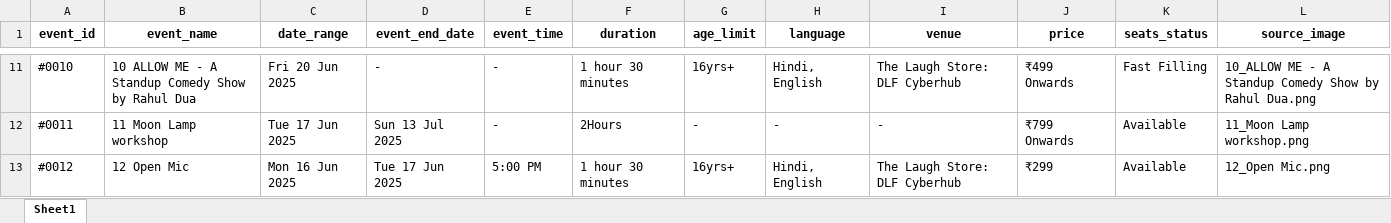
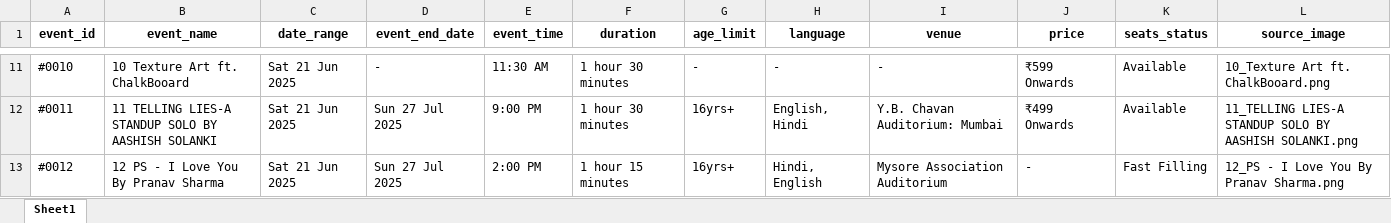
Before and after one commit to krishgoyal0/BMS_scrapper_ncr, an Excel workbook: events.xlsx, sheet Sheet1, drawn as a sheet; only a part is shown, gaps mark what is left out; values as stored, in another font and other column widths than the file's, no borders; the diff covers the shown part only; the diff names each change by its address in the sheet, - before the commit and + after, or states it on an @@ line.

```diff
--- a/events.xlsx (sheet Sheet1)
+++ b/events.xlsx (sheet Sheet1)
-B11 (event_name): 10 ALLOW ME - A Standup Comedy Show by Rahul Dua
+B11 (event_name): 10 Texture Art ft. ChalkBooard
-C11 (date_range): Fri 20 Jun 2025
+C11 (date_range): Sat 21 Jun 2025
-E11 (event_time): -
+E11 (event_time): 11:30 AM
-G11 (age_limit): 16yrs+
+G11 (age_limit): -
-H11 (language): Hindi, English
+H11 (language): -
-I11 (venue): The Laugh Store: DLF Cyberhub
+I11 (venue): -
-J11 (price): ₹499 Onwards
+J11 (price): ₹599 Onwards
-K11 (seats_status): Fast Filling
+K11 (seats_status): Available
-L11 (source_image): 10_ALLOW ME - A Standup Comedy Show by Rahul Dua.png
+L11 (source_image): 10_Texture Art ft. ChalkBooard.png
-B12 (event_name): 11 Moon Lamp workshop
+B12 (event_name): 11 TELLING LIES-A STANDUP SOLO BY AASHISH SOLANKI
-C12 (date_range): Tue 17 Jun 2025
+C12 (date_range): Sat 21 Jun 2025
-D12 (event_end_date): Sun 13 Jul 2025
+D12 (event_end_date): Sun 27 Jul 2025
-E12 (event_time): -
+E12 (event_time): 9:00 PM
-F12 (duration): 2Hours
+F12 (duration): 1 hour 30 minutes
-G12 (age_limit): -
+G12 (age_limit): 16yrs+
-H12 (language): -
+H12 (language): English, Hindi
-I12 (venue): -
+I12 (venue): Y.B. Chavan Auditorium: Mumbai
-J12 (price): ₹799 Onwards
+J12 (price): ₹499 Onwards
-L12 (source_image): 11_Moon Lamp workshop.png
+L12 (source_image): 11_TELLING LIES-A STANDUP SOLO BY AASHISH SOLANKI.png
-B13 (event_name): 12 Open Mic
+B13 (event_name): 12 PS - I Love You By Pranav Sharma
-C13 (date_range): Mon 16 Jun 2025
+C13 (date_range): Sat 21 Jun 2025
-D13 (event_end_date): Tue 17 Jun 2025
+D13 (event_end_date): Sun 27 Jul 2025
-E13 (event_time): 5:00 PM
+E13 (event_time): 2:00 PM
-F13 (duration): 1 hour 30 minutes
+F13 (duration): 1 hour 15 minutes
-I13 (venue): The Laugh Store: DLF Cyberhub
+I13 (venue): Mysore Association Auditorium
-J13 (price): ₹299
+J13 (price): -
-K13 (seats_status): Available
+K13 (seats_status): Fast Filling
-L13 (source_image): 12_Open Mic.png
+L13 (source_image): 12_PS - I Love You By Pranav Sharma.png
```
Also changed, not shown: 5 removed rows and 102 edited cells elsewhere in this sheet, 16 other files.
